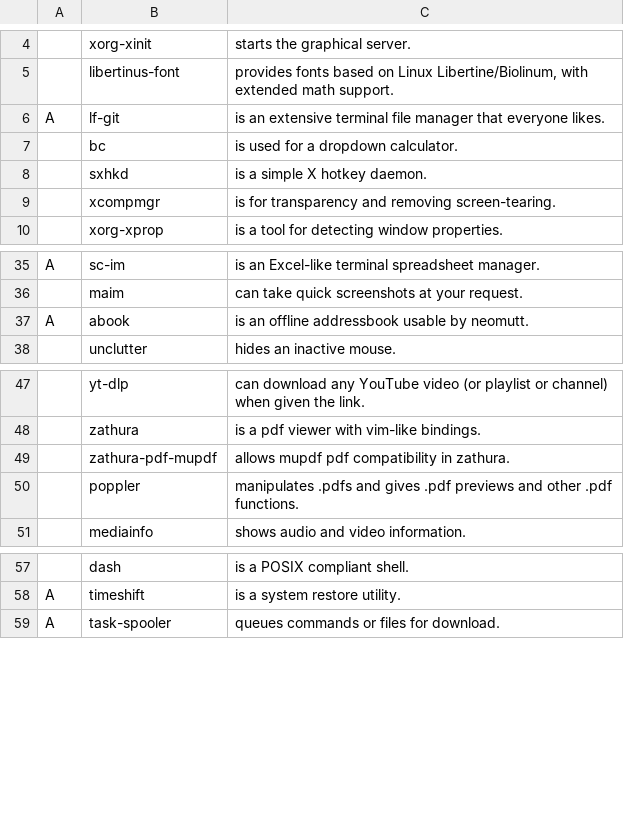
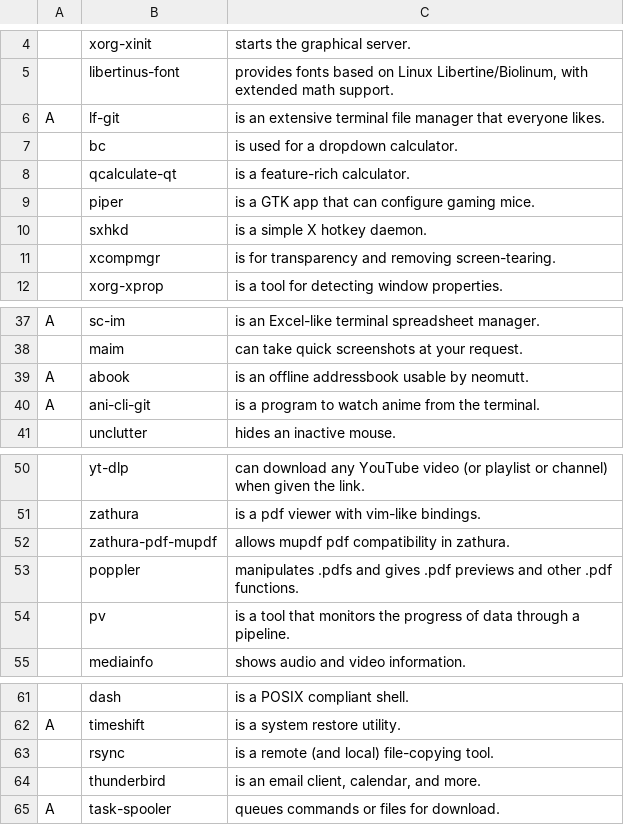
Before and after one commit to Alpuds/config, a CSV file: progs.csv, drawn as a sheet; only a part is shown, gaps mark what is left out; the diff names each change by its address in the sheet, - before the commit and + after, or states it on an @@ line.

Commit message:
added more programs
Highlights:
qcalculate-qt
piper
ani-cli-git

Note: sc-controller is not present.

```diff
--- a/progs.csv
+++ b/progs.csv
+row 8:  | qcalculate-qt | is a feature-rich calculator.
+row 9:  | piper | is a GTK app that can configure gaming mice.
+row 40: A | ani-cli-git | is a program to watch anime from the terminal.
+row 54:  | pv | is a tool that monitors the progress of data through a pipeline.
+row 63:  | rsync | is a remote (and local) file-copying tool.
+row 64:  | thunderbird | is an email client, calendar, and more.
```
